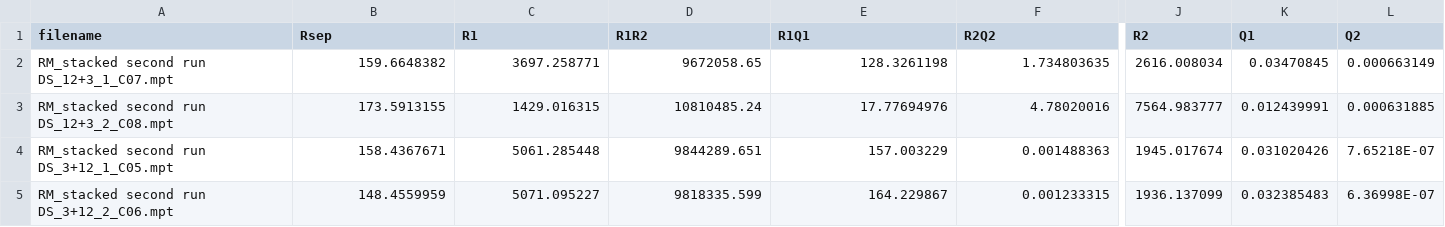
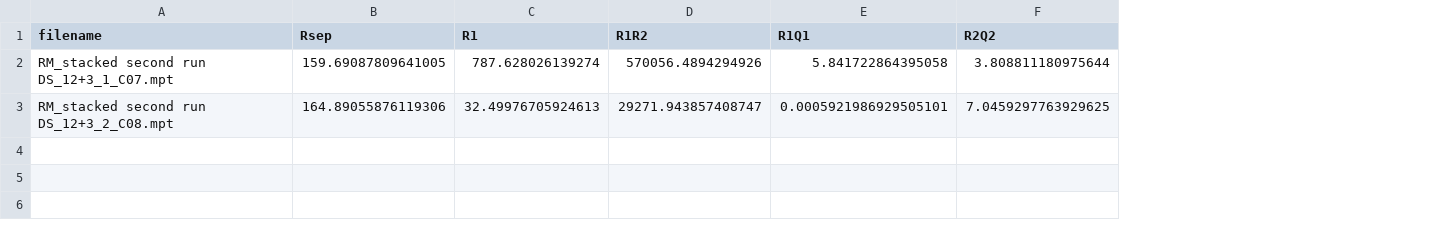
Before and after one commit to Yugal0/fitting-experimental, a CSV file: fitted parameters/two combined q vary.csv, drawn as a sheet; only a part is shown, gaps mark what is left out; rows hold the shown columns only; the diff covers the shown part only; the diff names each change by its address in the sheet, - before the commit and + after, or states it on an @@ line.

```diff
--- a/fitted parameters/two combined q vary.csv
+++ b/fitted parameters/two combined q vary.csv
-column J (R2), rows 2-3: 2616.008034 | 7564.983777
-column K (Q1), rows 2-3: 0.03470845 | 0.012439991
-column L (Q2), rows 2-3: 0.000663149 | 0.000631885
-B2 (Rsep): 159.6648382
+B2 (Rsep): 159.69087809641005
-C2 (R1): 3697.258771
+C2 (R1): 787.628026139274
-D2 (R1R2): 9672058.65
+D2 (R1R2): 570056.4894294926
-E2 (R1Q1): 128.3261198
+E2 (R1Q1): 5.841722864395058
-F2 (R2Q2): 1.734803635
+F2 (R2Q2): 3.808811180975644
-B3 (Rsep): 173.5913155
+B3 (Rsep): 164.89055876119306
-C3 (R1): 1429.016315
+C3 (R1): 32.49976705924613
-D3 (R1R2): 10810485.24
+D3 (R1R2): 29271.943857408747
-E3 (R1Q1): 17.77694976
+E3 (R1Q1): 0.0005921986929505101
-F3 (R2Q2): 4.78020016
+F3 (R2Q2): 7.0459297763929625
-row 4: RM_stacked second run DS_3+12_1_C05.mpt | 158.4367671 | 5061.285448 | 9844289.651 | 157.003229 | 0.001488363 | 1945.017674 | 0.031020426 | 7.65218E-07
-row 5: RM_stacked second run DS_3+12_2_C06.mpt | 148.4559959 | 5071.095227 | 9818335.599 | 164.229867 | 0.001233315 | 1936.137099 | 0.032385483 | 6.36998E-07
```
Also changed, not shown: 1 removed column and 4 edited cells elsewhere in this file, 7 other files.
